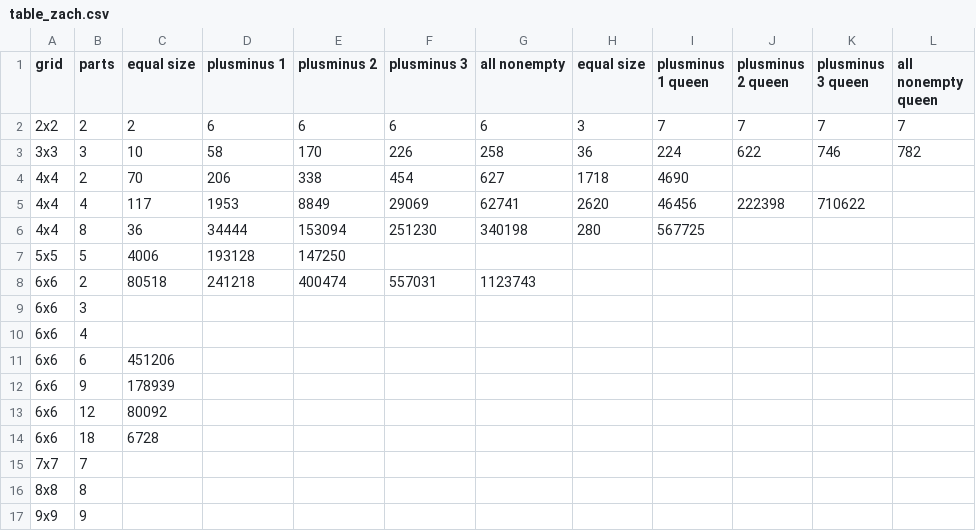
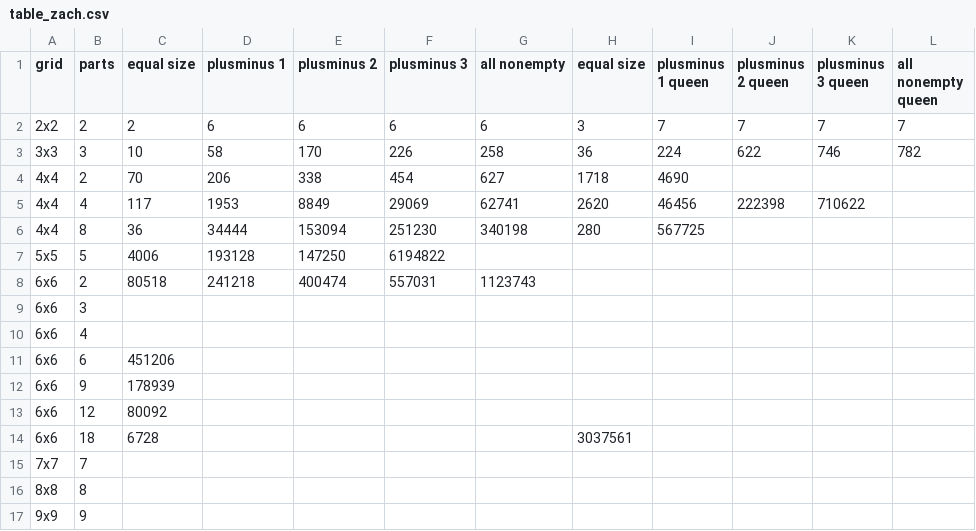
Before and after one commit to zschutzman/enumerator, a CSV file: table_zach.csv, drawn as a sheet.

Commit message:
filled in more table

```diff
--- a/table_zach.csv
+++ b/table_zach.csv
@@ -6,3 +6,3 @@
 "4x4",8,36,34444,153094,251230,340198,280,567725,,,
-"5x5",5,4006,193128,147250,,,,,,,
+"5x5",5,4006,193128,147250,6194822,,,,,,
 "6x6",2,80518,241218,400474,557031,1123743,,,,,
@@ -13,3 +13,3 @@
 "6x6",12,80092,,,,,,,,,
-"6x6",18,6728,,,,,,,,,
+"6x6",18,6728,,,,,3037561,,,,
 "7x7",7,,,,,,,,,,
```
